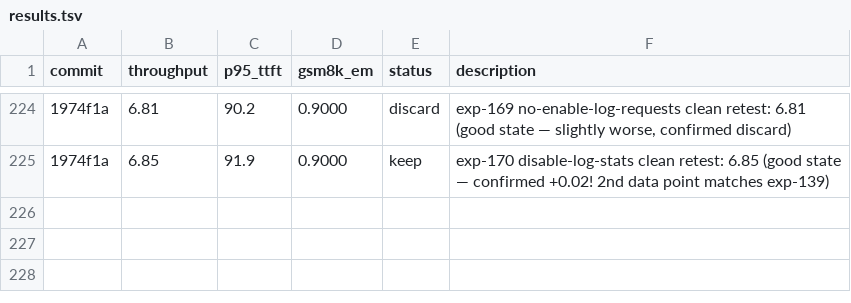
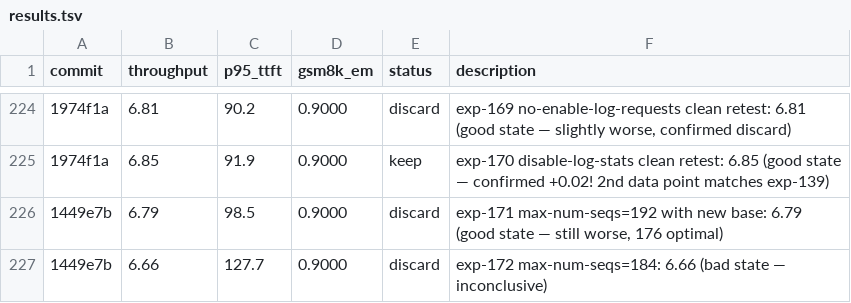
Before and after one commit to bkates-cw/autoinference, a TSV file: results.tsv, drawn as a sheet; only a part is shown, gaps mark what is left out; the diff names each change by its address in the sheet, - before the commit and + after, or states it on an @@ line.

Commit message:
Record exp-171/172 (192 confirmed worse, 184 bad state); continue with new base exploration

```diff
--- a/results.tsv
+++ b/results.tsv
+row 226: 1449e7b | 6.79 | 98.5 | 0.9000 | discard | exp-171 max-num-seqs=192 with new base: 6.79 (good state — still worse, 176 optimal)
+row 227: 1449e7b | 6.66 | 127.7 | 0.9000 | discard | exp-172 max-num-seqs=184: 6.66 (bad state — inconclusive)
```
